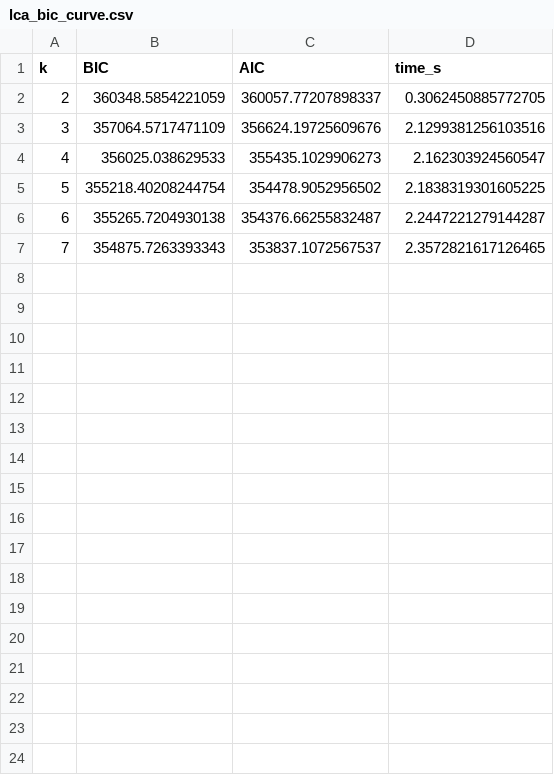
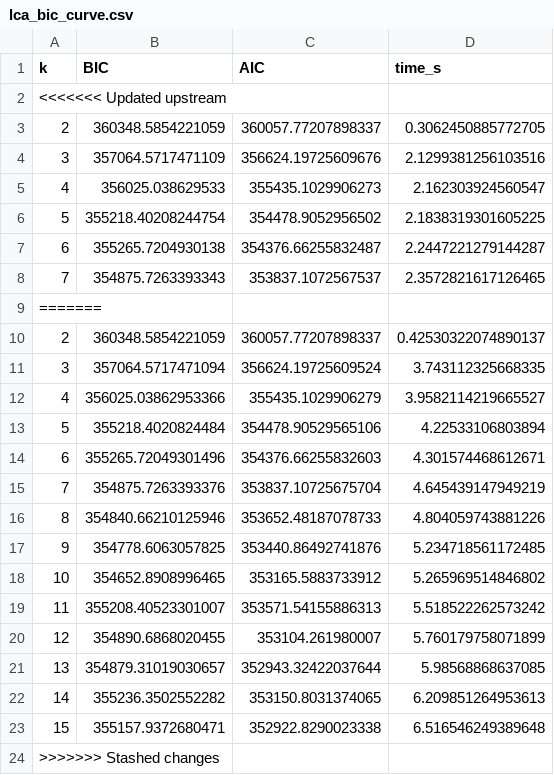
Before and after one commit to jaspina-unsam/tpi-ipc-segmentado, a CSV file: poc/data/lca_bic_curve.csv, drawn as a sheet; the diff names each change by its address in the sheet, - before the commit and + after, or states it on an @@ line.

Commit message:
Update LCA BIC curve data and replace figures
- Updated the lca_bic_curve.csv file with new BIC and AIC values, including additional data points for k=8 to k=15.
- Replaced the following figures with updated versions:
  - 05_dcpi_series.png
  - 06_dcpi_gap_vs_oficial.png
  - 07_three_way_comparison.png

```diff
--- a/poc/data/lca_bic_curve.csv
+++ b/poc/data/lca_bic_curve.csv
+row 2: <<<<<<< Updated upstream
+row 9: =======
+row 10: 2 | 360348.5854221059 | 360057.77207898337 | 0.42530322074890137
+row 11: 3 | 357064.5717471094 | 356624.19725609524 | 3.743112325668335
+row 12: 4 | 356025.03862953366 | 355435.1029906279 | 3.9582114219665527
+row 13: 5 | 355218.4020824484 | 354478.90529565106 | 4.22533106803894
+row 14: 6 | 355265.72049301496 | 354376.66255832603 | 4.301574468612671
+row 15: 7 | 354875.7263393376 | 353837.10725675704 | 4.645439147949219
+row 16: 8 | 354840.66210125946 | 353652.48187078733 | 4.804059743881226
+row 17: 9 | 354778.6063057825 | 353440.86492741876 | 5.234718561172485
+row 18: 10 | 354652.8908996465 | 353165.5883733912 | 5.265969514846802
+row 19: 11 | 355208.40523301007 | 353571.54155886313 | 5.518522262573242
+row 20: 12 | 354890.6868020455 | 353104.261980007 | 5.760179758071899
+row 21: 13 | 354879.31019030657 | 352943.32422037644 | 5.98568868637085
+row 22: 14 | 355236.3502552282 | 353150.8031374065 | 6.209851264953613
+row 23: 15 | 355157.9372680471 | 352922.8290023338 | 6.516546249389648
+row 24: >>>>>>> Stashed changes
```
Also changed, not shown: poc/data/dcpi_monthly_full.csv, 6 other files.
